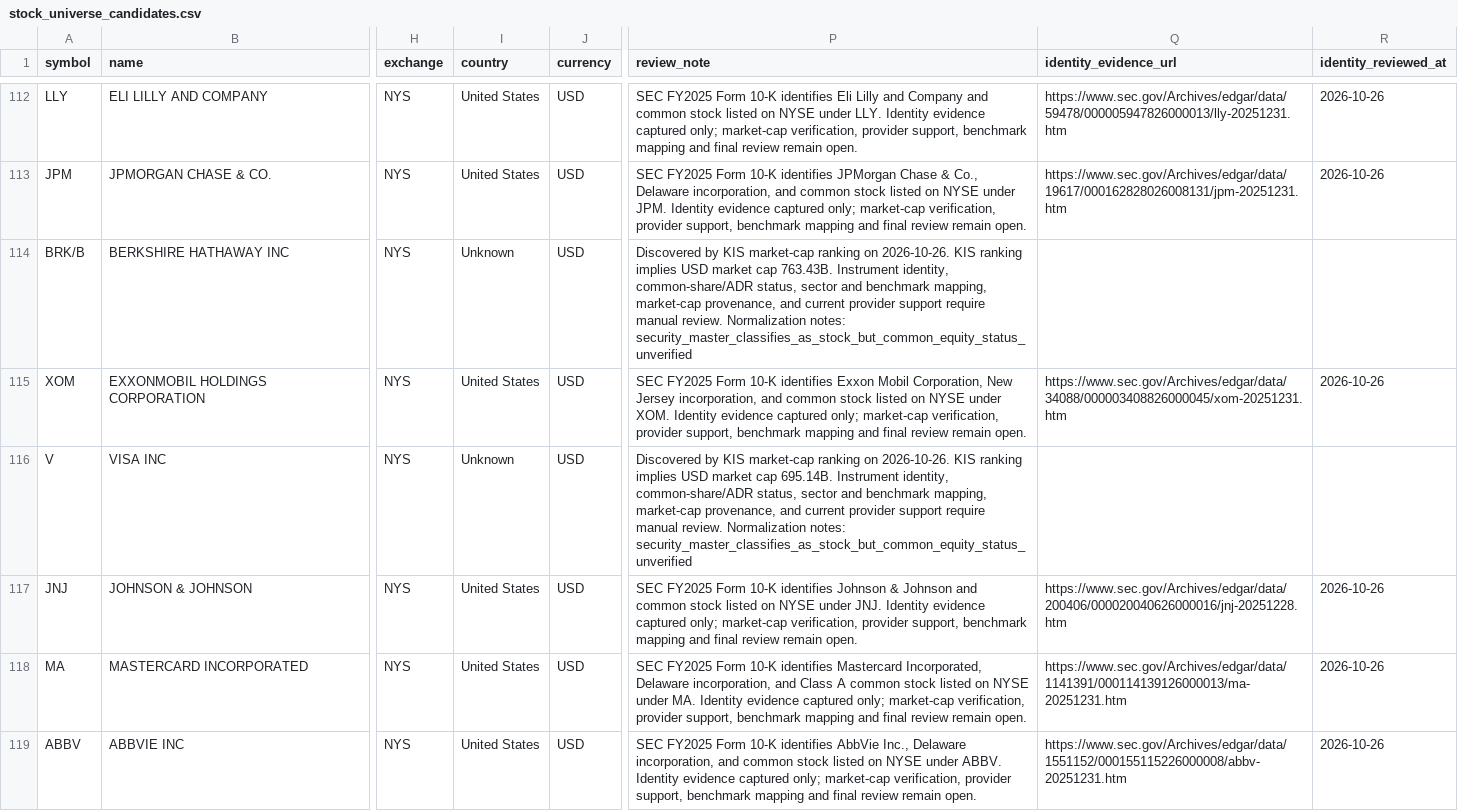
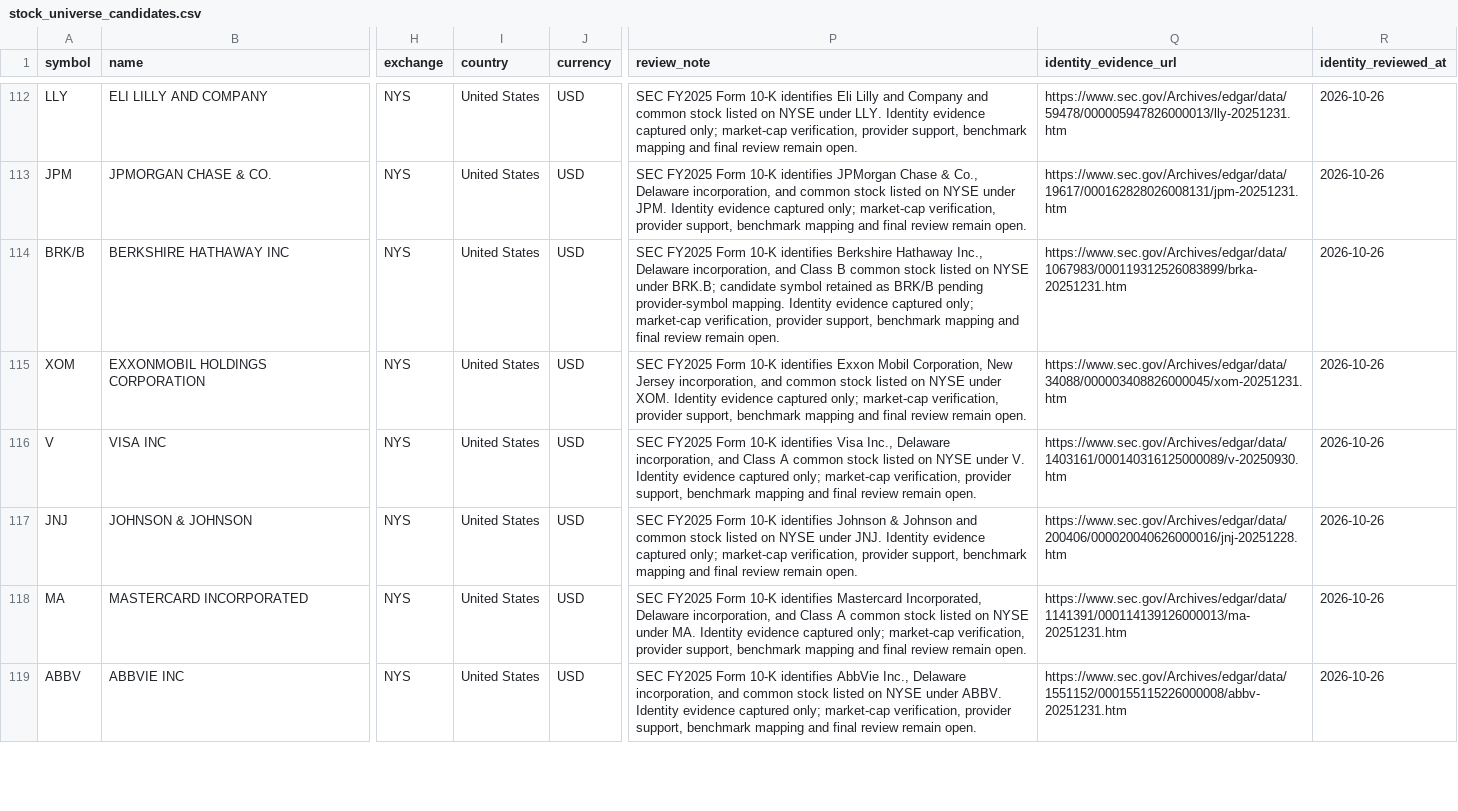
Before and after one commit to wonbosong-arch/global-stage-radar, a CSV file: data/stock_universe_candidates.csv, drawn as a sheet; only a part is shown, gaps mark what is left out; the diff covers the shown part only; the diff names each change by its address in the sheet, - before the commit and + after, or states it on an @@ line.

Commit message:
Capture SEC identity evidence for Visa, Berkshire, and major NYSE candidates

```diff
--- a/data/stock_universe_candidates.csv
+++ b/data/stock_universe_candidates.csv
-I114 (country): Unknown
+I114 (country): United States
-P114 (review_note): Discovered by KIS market-cap ranking on 2026-10-26. KIS ranking implies USD market cap 763.43B. Instrument identity, common-share/ADR status, sector and benchmark mapping, market-cap provenance, and current provider support require manual review. Normalization notes: security_master_classifies_as_stock_but_common_equity_status_unverified
+P114 (review_note): SEC FY2025 Form 10-K identifies Berkshire Hathaway Inc., Delaware incorporation, and Class B common stock listed on NYSE under BRK.B; candidate symbol retained as BRK/B pending provider-symbol mapping. Identity evidence captured only; market-cap verification, provider support, benchmark mapping and final review remain open.
-Q114 (identity_evidence_url): (empty)
+Q114 (identity_evidence_url): https://www.sec.gov/Archives/edgar/data/1067983/000119312526083899/brka-20251231.htm
-R114 (identity_reviewed_at): (empty)
+R114 (identity_reviewed_at): 2026-10-26
-I116 (country): Unknown
+I116 (country): United States
-P116 (review_note): Discovered by KIS market-cap ranking on 2026-10-26. KIS ranking implies USD market cap 695.14B. Instrument identity, common-share/ADR status, sector and benchmark mapping, market-cap provenance, and current provider support require manual review. Normalization notes: security_master_classifies_as_stock_but_common_equity_status_unverified
+P116 (review_note): SEC FY2025 Form 10-K identifies Visa Inc., Delaware incorporation, and Class A common stock listed on NYSE under V. Identity evidence captured only; market-cap verification, provider support, benchmark mapping and final review remain open.
-Q116 (identity_evidence_url): (empty)
+Q116 (identity_evidence_url): https://www.sec.gov/Archives/edgar/data/1403161/000140316125000089/v-20250930.htm
-R116 (identity_reviewed_at): (empty)
+R116 (identity_reviewed_at): 2026-10-26
```
Also changed, not shown: 20 edited cells elsewhere in this file.
